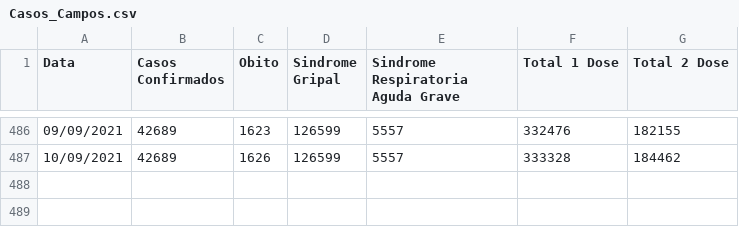
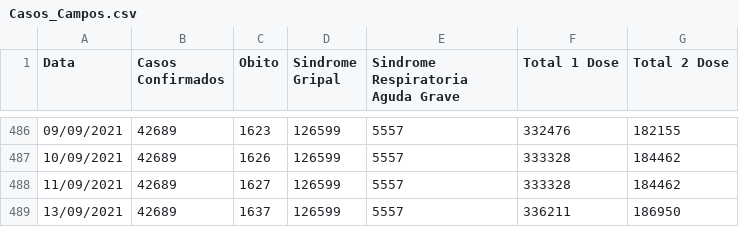
Before and after one commit to Lucas12j/Casos_Covid_Campos_dos_Goytacazes, a CSV file: Casos_Campos.csv, drawn as a sheet; only a part is shown, gaps mark what is left out.

```diff
--- a/Casos_Campos.csv
+++ b/Casos_Campos.csv
@@ -487 +487,3 @@ Data,Casos Confirmados,Obito,Sindrome Gripal,Sindrome Respiratoria Aguda Grave,T
 10/09/2021,42689,1626,126599,5557,333328,184462
+11/09/2021,42689,1627,126599,5557,333328,184462
+13/09/2021,42689,1637,126599,5557,336211,186950
```
Also changed, not shown: 1 other file.
